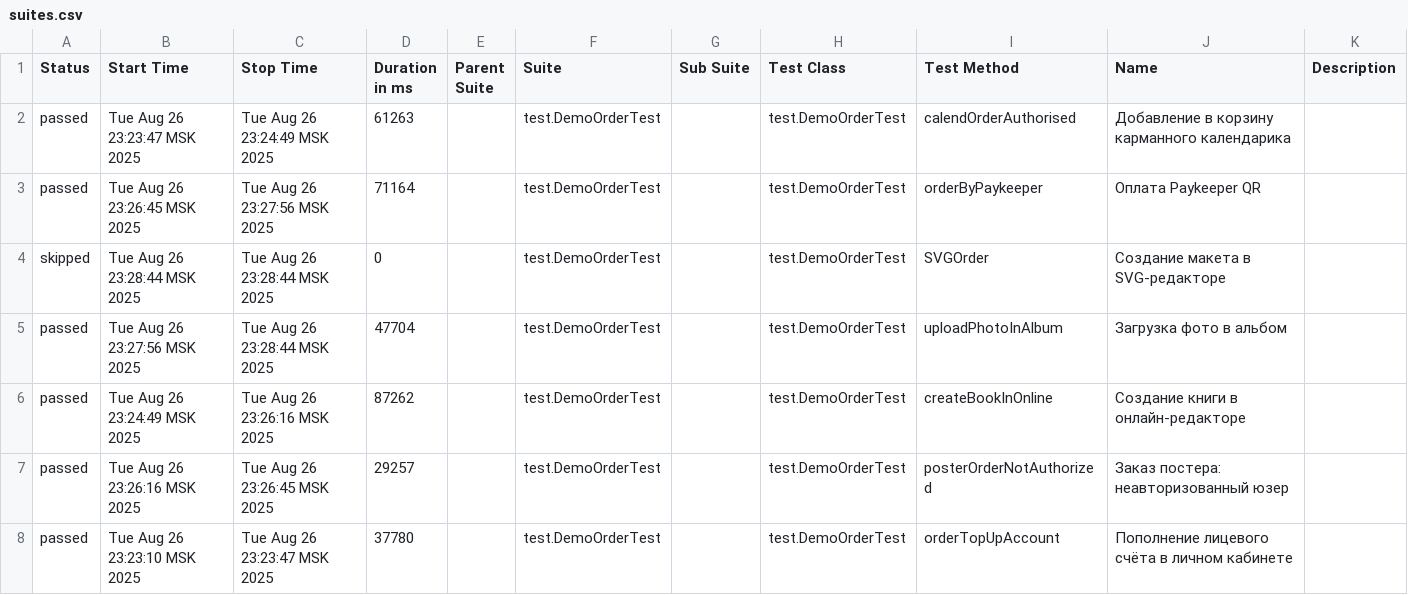
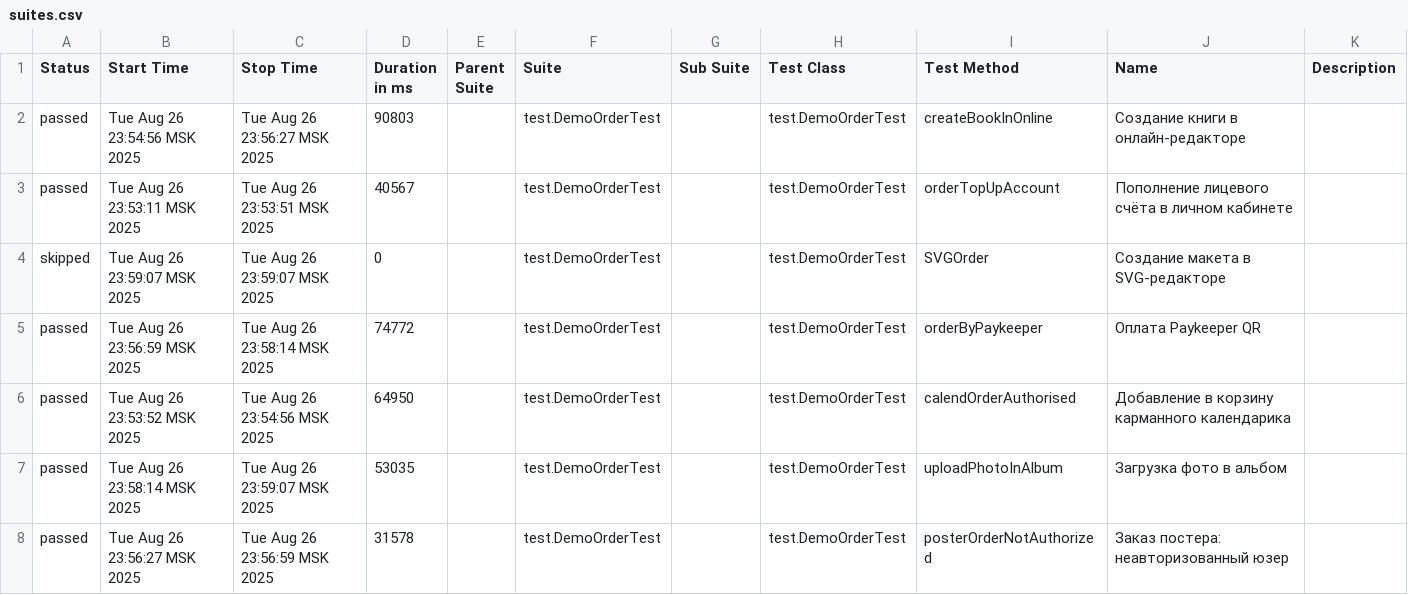
Before and after one commit to polinam-netprint/allure-reports-for-web, a CSV file: web-master/data/suites.csv, drawn as a sheet.

Commit message:
Update report for master

```diff
--- a/web-master/data/suites.csv
+++ b/web-master/data/suites.csv
@@ -1,8 +1,8 @@
 "Status","Start Time","Stop Time","Duration in ms","Parent Suite","Suite","Sub Suite","Test Class","Test Method","Name","Description"
-"passed","Tue Aug 26 23:23:47 MSK 2025","Tue Aug 26 23:24:49 MSK 2025","61263","","test.DemoOrderTest","","test.DemoOrderTest","calendOrderAuthorised","Добавление в корзину карманного календарика",""
-"passed","Tue Aug 26 23:26:45 MSK 2025","Tue Aug 26 23:27:56 MSK 2025","71164","","test.DemoOrderTest","","test.DemoOrderTest","orderByPaykeeper","Оплата Paykeeper QR",""
-"skipped","Tue Aug 26 23:28:44 MSK 2025","Tue Aug 26 23:28:44 MSK 2025","0","","test.DemoOrderTest","","test.DemoOrderTest","SVGOrder","Создание макета в SVG-редакторе",""
-"passed","Tue Aug 26 23:27:56 MSK 2025","Tue Aug 26 23:28:44 MSK 2025","47704","","test.DemoOrderTest","","test.DemoOrderTest","uploadPhotoInAlbum","Загрузка фото в альбом",""
-"passed","Tue Aug 26 23:24:49 MSK 2025","Tue Aug 26 23:26:16 MSK 2025","87262","","test.DemoOrderTest","","test.DemoOrderTest","createBookInOnline","Создание книги в онлайн-редакторе",""
-"passed","Tue Aug 26 23:26:16 MSK 2025","Tue Aug 26 23:26:45 MSK 2025","29257","","test.DemoOrderTest","","test.DemoOrderTest","posterOrderNotAuthorized","Заказ постера: неавторизованный юзер",""
-"passed","Tue Aug 26 23:23:10 MSK 2025","Tue Aug 26 23:23:47 MSK 2025","37780","","test.DemoOrderTest","","test.DemoOrderTest","orderTopUpAccount","Пополнение лицевого счёта в личном кабинете",""
+"passed","Tue Aug 26 23:54:56 MSK 2025","Tue Aug 26 23:56:27 MSK 2025","90803","","test.DemoOrderTest","","test.DemoOrderTest","createBookInOnline","Создание книги в онлайн-редакторе",""
+"passed","Tue Aug 26 23:53:11 MSK 2025","Tue Aug 26 23:53:51 MSK 2025","40567","","test.DemoOrderTest","","test.DemoOrderTest","orderTopUpAccount","Пополнение лицевого счёта в личном кабинете",""
+"skipped","Tue Aug 26 23:59:07 MSK 2025","Tue Aug 26 23:59:07 MSK 2025","0","","test.DemoOrderTest","","test.DemoOrderTest","SVGOrder","Создание макета в SVG-редакторе",""
+"passed","Tue Aug 26 23:56:59 MSK 2025","Tue Aug 26 23:58:14 MSK 2025","74772","","test.DemoOrderTest","","test.DemoOrderTest","orderByPaykeeper","Оплата Paykeeper QR",""
+"passed","Tue Aug 26 23:53:52 MSK 2025","Tue Aug 26 23:54:56 MSK 2025","64950","","test.DemoOrderTest","","test.DemoOrderTest","calendOrderAuthorised","Добавление в корзину карманного календарика",""
+"passed","Tue Aug 26 23:58:14 MSK 2025","Tue Aug 26 23:59:07 MSK 2025","53035","","test.DemoOrderTest","","test.DemoOrderTest","uploadPhotoInAlbum","Загрузка фото в альбом",""
+"passed","Tue Aug 26 23:56:27 MSK 2025","Tue Aug 26 23:56:59 MSK 2025","31578","","test.DemoOrderTest","","test.DemoOrderTest","posterOrderNotAuthorized","Заказ постера: неавторизованный юзер",""
```
Also changed, not shown: 20 other files.
